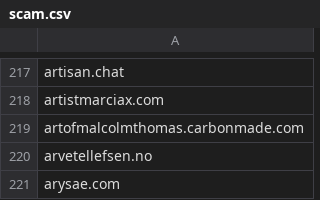
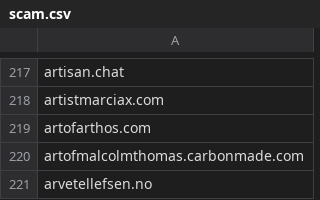
Before and after one commit to avidansternberg/project-blocklist, a CSV file: domain_lists/scam.csv, drawn as a sheet; only a part is shown, gaps mark what is left out; the shorter side is filled out with more unchanged rows; the diff names each change by its address in the sheet, - before the commit and + after, or states it on an @@ line.

Commit message:
Add scam

```diff
--- a/domain_lists/scam.csv
+++ b/domain_lists/scam.csv
+row 219: artofarthos.com
```
